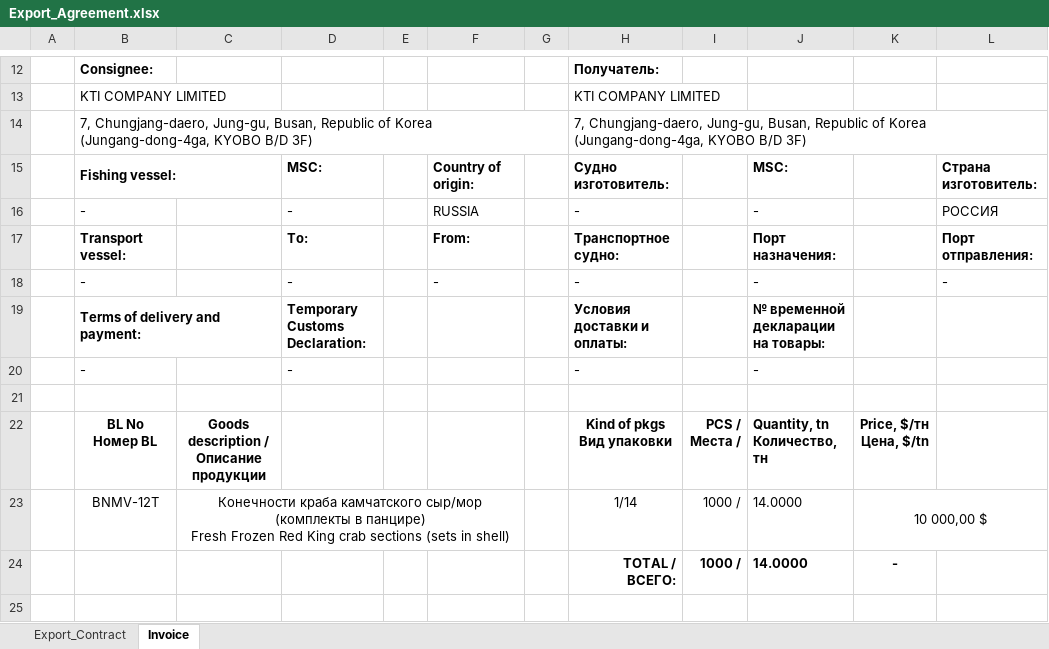
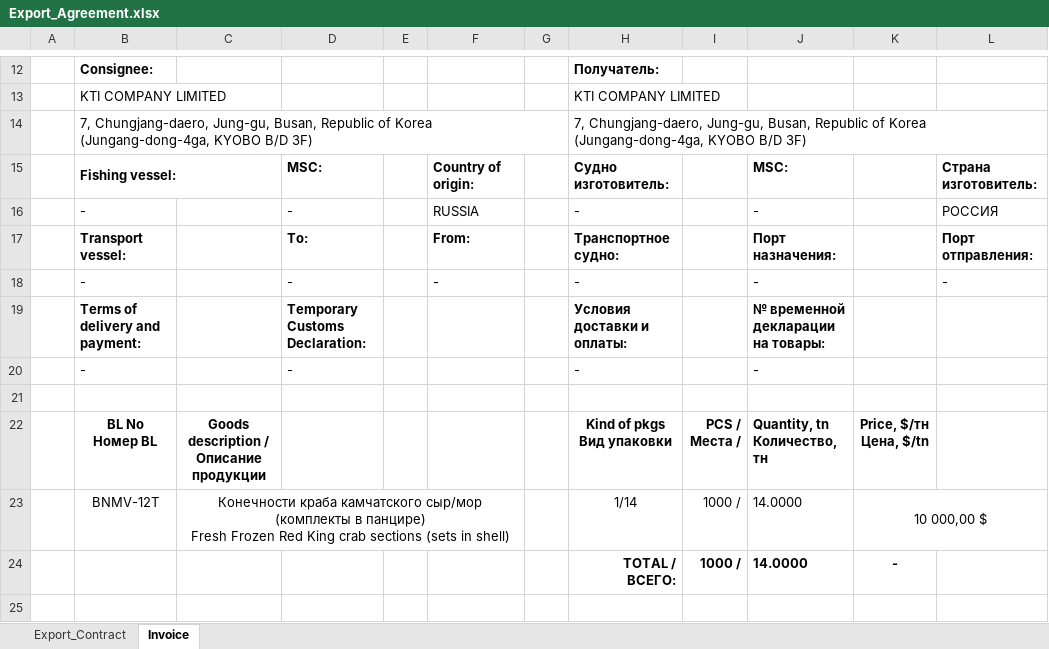
Before and after one commit to KirillKazakoff/tsAddin, an Excel workbook: templates/Export_Agreement.xlsx, sheet Invoice, drawn as a sheet; only a part is shown, gaps mark what is left out; values as stored, in another font and other column widths than the file's, no borders; the diff names each change by its address in the sheet, - before the commit and + after, or states it on an @@ line.

Commit message:
fixed fca invoice tmp

```diff
--- a/templates/Export_Agreement.xlsx (sheet Invoice)
+++ b/templates/Export_Agreement.xlsx (sheet Invoice)
-B19:C19 merged
```
Also changed, not shown: 5 other files.
